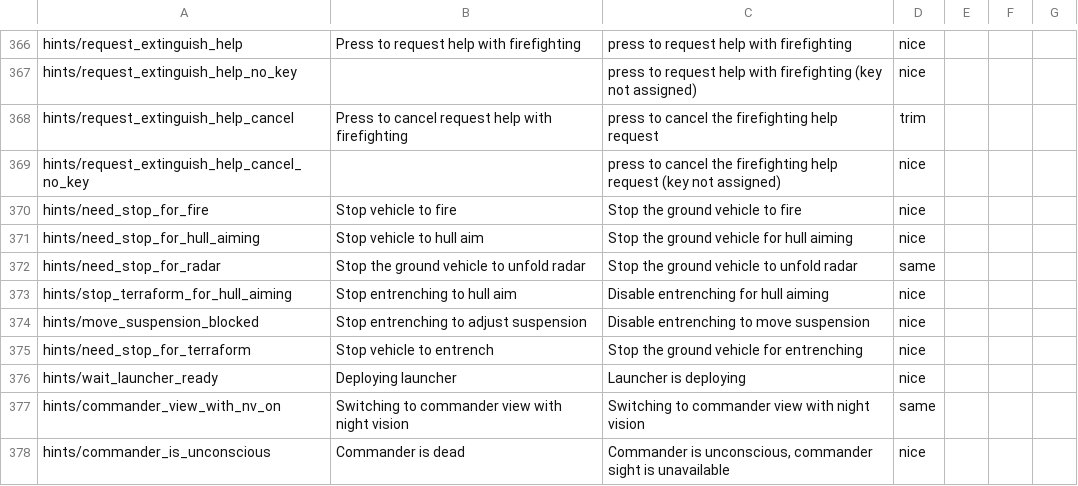
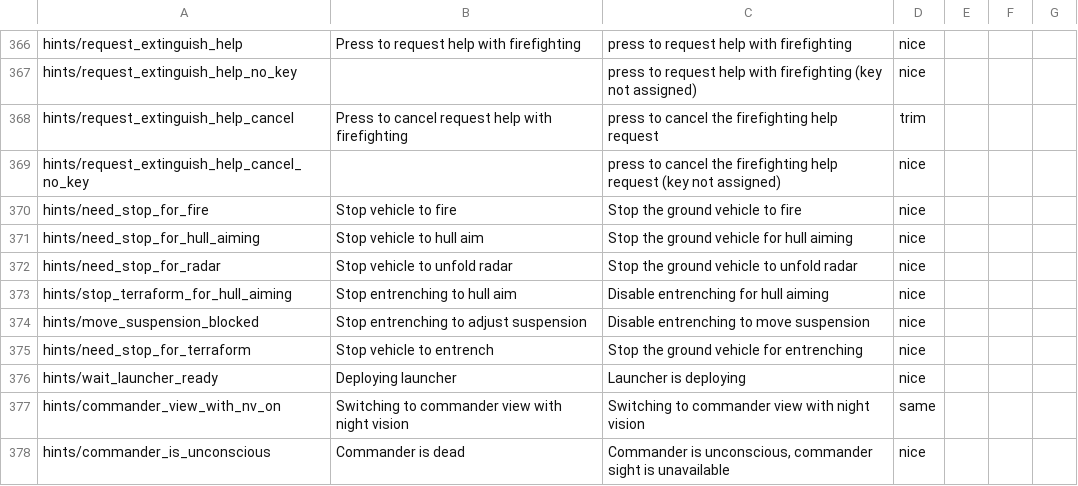
Before and after one commit to mikechuy/SCAM, a CSV file: ui.csv, drawn as a sheet; only a part is shown, gaps mark what is left out.

```diff
--- a/ui.csv
+++ b/ui.csv
@@ -373,3 +373,3 @@ hints/need_stop_for_fire;Stop vehicle to fire;Stop the ground vehicle to fire;ni
 hints/need_stop_for_hull_aiming;Stop vehicle to hull aim;Stop the ground vehicle for hull aiming;nice;;;
-hints/need_stop_for_radar;Stop the ground vehicle to unfold radar;Stop the ground vehicle to unfold radar;same;;;
+hints/need_stop_for_radar;Stop vehicle to unfold radar;Stop the ground vehicle to unfold radar;nice;;;
 hints/stop_terraform_for_hull_aiming;Stop entrenching to hull aim;Disable entrenching for hull aiming;nice;;;
```
Also changed, not shown: controls.csv, menu.csv, 2 other files.
